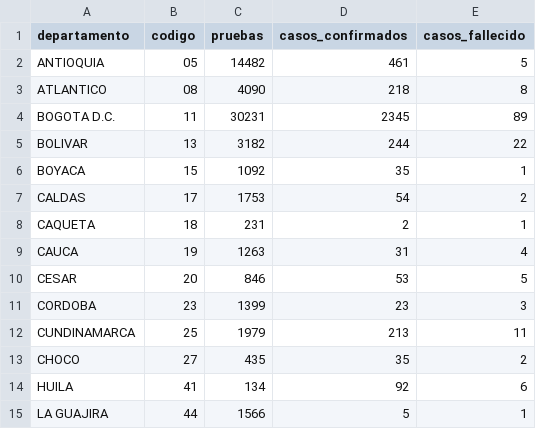
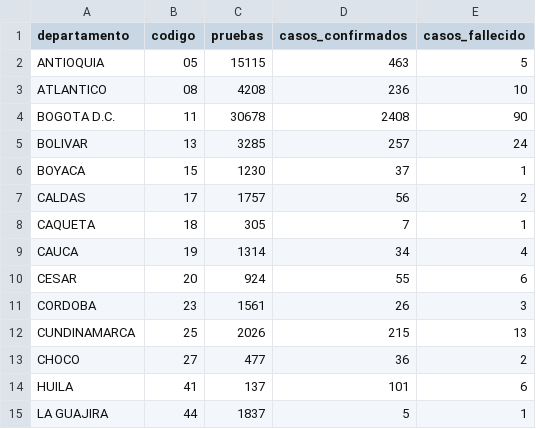
Before and after one commit to ideascol/covid19, a CSV file: data/data_dptos.csv, drawn as a sheet; only a part is shown; the diff covers the shown part only.

Commit message:
update_data_dptos

```diff
--- a/data/data_dptos.csv
+++ b/data/data_dptos.csv
@@ -1,15 +1,15 @@
 departamento,codigo,pruebas,casos_confirmados,casos_fallecido
-ANTIOQUIA,05,14482,461,5
-ATLANTICO,08,4090,218,8
-BOGOTA D.C.,11,30231,2345,89
-BOLIVAR,13,3182,244,22
-BOYACA,15,1092,35,1
-CALDAS,17,1753,54,2
-CAQUETA,18,231,2,1
-CAUCA,19,1263,31,4
-CESAR,20,846,53,5
-CORDOBA,23,1399,23,3
-CUNDINAMARCA,25,1979,213,11
-CHOCO,27,435,35,2
-HUILA,41,134,92,6
-LA GUAJIRA,44,1566,5,1
+ANTIOQUIA,05,15115,463,5
+ATLANTICO,08,4208,236,10
+BOGOTA D.C.,11,30678,2408,90
+BOLIVAR,13,3285,257,24
+BOYACA,15,1230,37,1
+CALDAS,17,1757,56,2
+CAQUETA,18,305,7,1
+CAUCA,19,1314,34,4
+CESAR,20,924,55,6
+CORDOBA,23,1561,26,3
+CUNDINAMARCA,25,2026,215,13
+CHOCO,27,477,36,2
+HUILA,41,137,101,6
+LA GUAJIRA,44,1837,5,1
```
Also changed, not shown: 30 edited cells elsewhere in this file, 2 other files.
